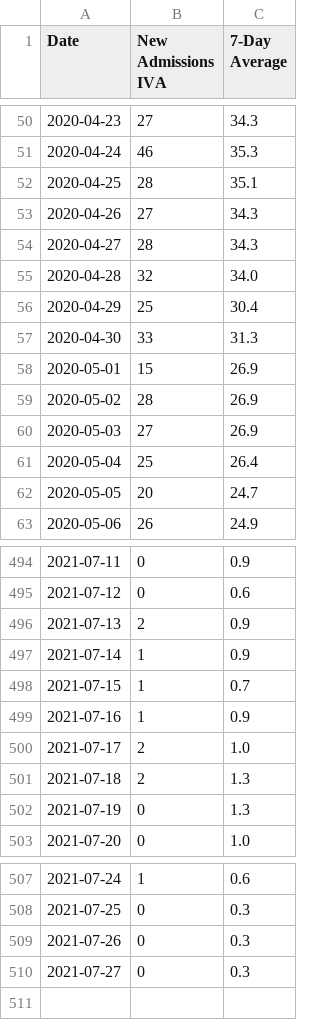
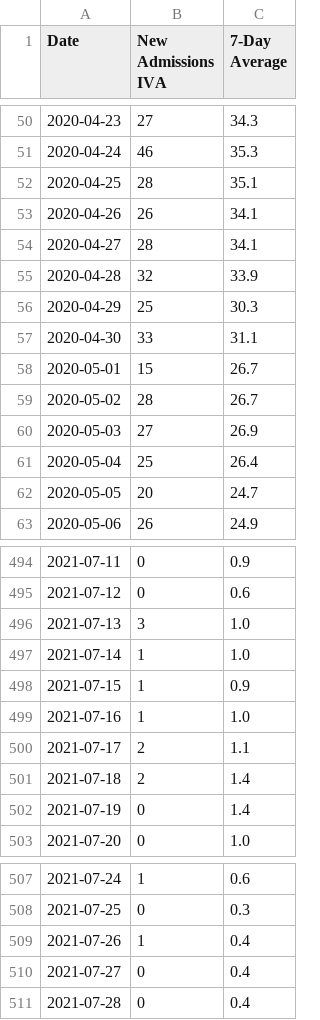
Before and after one commit to covidxix/csvdata, a CSV file: iva.csv, drawn as a sheet; only a part is shown, gaps mark what is left out.

```diff
--- a/iva.csv
+++ b/iva.csv
@@ -52,9 +52,9 @@ Date,New Admissions IVA,7-Day Average
 2020-04-25,28,35.1
-2020-04-26,27,34.3
-2020-04-27,28,34.3
-2020-04-28,32,34.0
-2020-04-29,25,30.4
-2020-04-30,33,31.3
-2020-05-01,15,26.9
-2020-05-02,28,26.9
+2020-04-26,26,34.1
+2020-04-27,28,34.1
+2020-04-28,32,33.9
+2020-04-29,25,30.3
+2020-04-30,33,31.1
+2020-05-01,15,26.7
+2020-05-02,28,26.7
 2020-05-03,27,26.9
@@ -495,9 +495,9 @@ Date,New Admissions IVA,7-Day Average
 2021-07-12,0,0.6
-2021-07-13,2,0.9
-2021-07-14,1,0.9
-2021-07-15,1,0.7
-2021-07-16,1,0.9
-2021-07-17,2,1.0
-2021-07-18,2,1.3
-2021-07-19,0,1.3
+2021-07-13,3,1.0
+2021-07-14,1,1.0
+2021-07-15,1,0.9
+2021-07-16,1,1.0
+2021-07-17,2,1.1
+2021-07-18,2,1.4
+2021-07-19,0,1.4
 2021-07-20,0,1.0
@@ -508,3 +508,4 @@ Date,New Admissions IVA,7-Day Average
 2021-07-25,0,0.3
-2021-07-26,0,0.3
-2021-07-27,0,0.3
+2021-07-26,1,0.4
+2021-07-27,0,0.4
+2021-07-28,0,0.4
```
Also changed, not shown: days.csv, deaths.csv, 7 other files.
